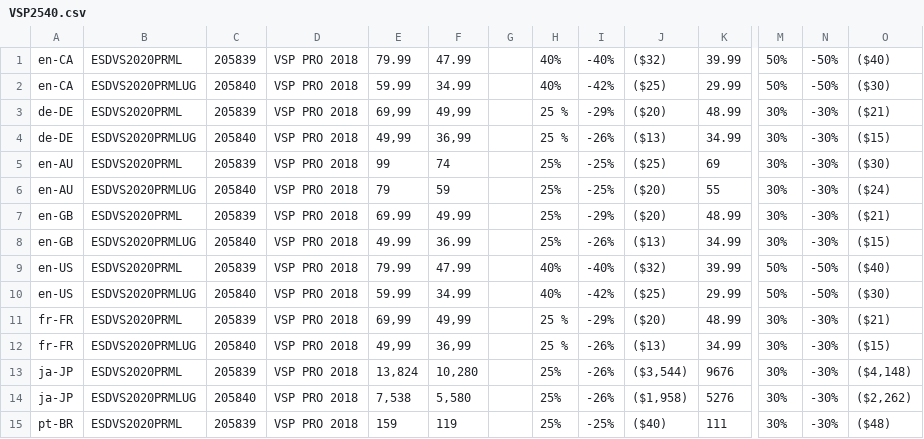
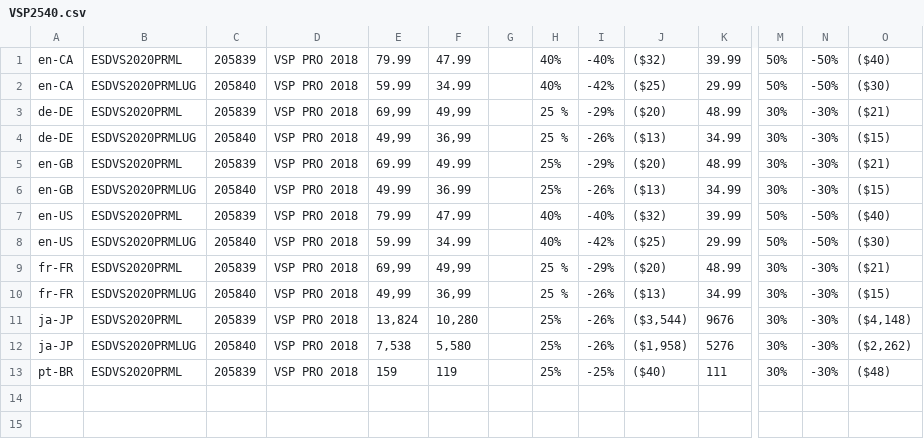
Before and after one commit to amy20261/Corel_AWS, a CSV file: Global_Variable/Data/VSP2540.csv, drawn as a sheet; only a part is shown, gaps mark what is left out; rows hold the shown columns only; the diff names each change by its address in the sheet, - before the commit and + after, or states it on an @@ line.

```diff
--- a/Global_Variable/Data/VSP2540.csv
+++ b/Global_Variable/Data/VSP2540.csv
-row 5: en-AU | ESDVS2020PRML | 205839 | VSP PRO 2018 | 99 | 74 |  | 25% | -25% | ($25) | 69 | 30% | -30% | ($30)
-row 6: en-AU | ESDVS2020PRMLUG | 205840 | VSP PRO 2018 | 79 | 59 |  | 25% | -25% | ($20) | 55 | 30% | -30% | ($24)
```
Also changed, not shown: Global_Variable/Data/VSP_BOX_2030.csv, Global_Variable/Data/VSP_BOX_2540.csv, 27 other files.
